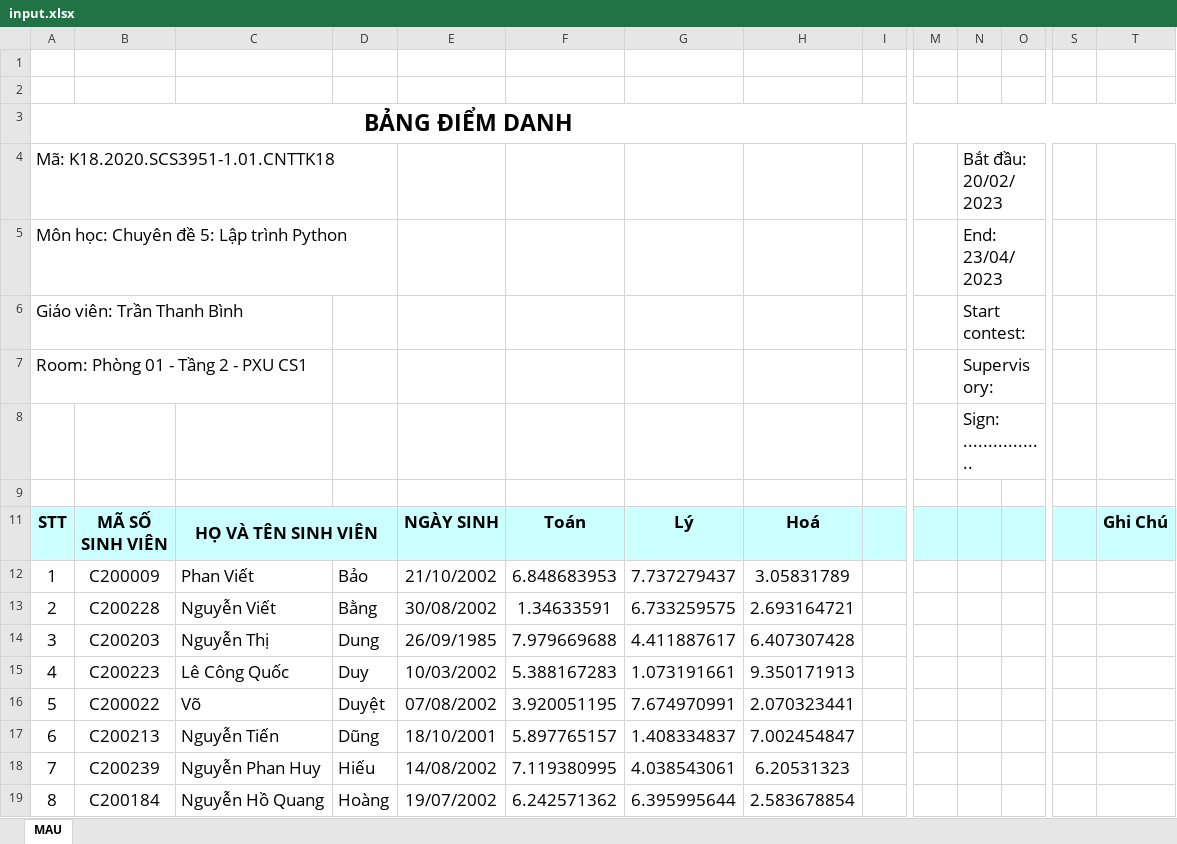
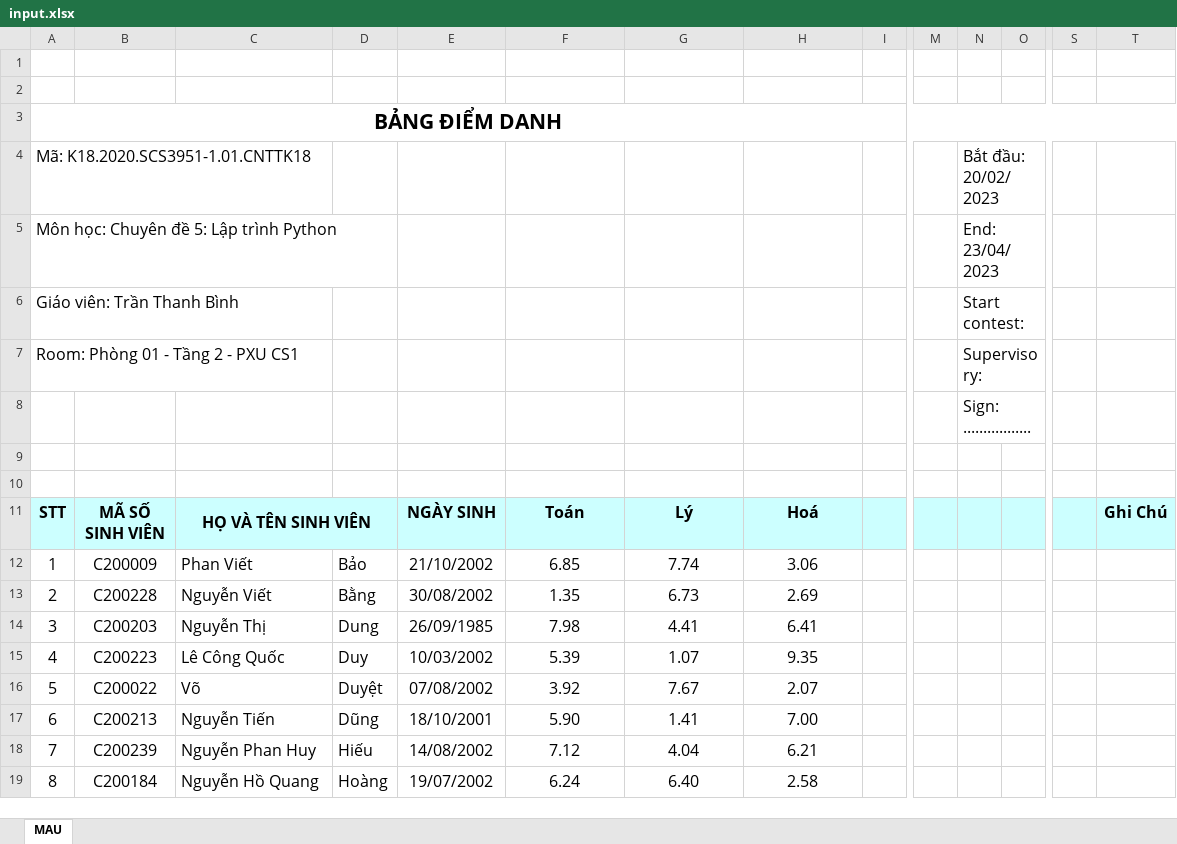
Before and after one commit to LeCongQuocDuy1/baitap_python_quocduy, an Excel workbook: input.xlsx, sheet MAU, drawn as a sheet; only a part is shown, gaps mark what is left out; values as stored, in another font and other column widths than the file's, no borders; charts and pictures not drawn; rows hold the shown columns only; the diff covers the shown part only; the diff names each change by its address in the sheet, - before the commit and + after, or states it on an @@ line.

```diff
--- a/input.xlsx (sheet MAU)
+++ b/input.xlsx (sheet MAU)
@@ A3:A7 text size: smaller @@
@@ N4:N8 text size: smaller @@
+row 10: (empty)
@@ A11:C11 text size: smaller @@
@@ E11:H11 text size: smaller @@
@@ T11 text size: smaller @@
@@ A12:H19 text size: smaller @@
-F12: 6.848683953
+F12: 6.85
-G12: 7.737279437
+G12: 7.74
-H12: 3.05831789
+H12: 3.06
-F13: 1.34633591
+F13: 1.35
-G13: 6.733259575
+G13: 6.73
-H13: 2.693164721
+H13: 2.69
-F14: 7.979669688
+F14: 7.98
-G14: 4.411887617
+G14: 4.41
-H14: 6.407307428
+H14: 6.41
-F15: 5.388167283
+F15: 5.39
-G15: 1.073191661
+G15: 1.07
-H15: 9.350171913
+H15: 9.35
-F16: 3.920051195
+F16: 3.92
-G16: 7.674970991
+G16: 7.67
-H16: 2.070323441
+H16: 2.07
-F17: 5.897765157
+F17: 5.90
-G17: 1.408334837
+G17: 1.41
-H17: 7.002454847
+H17: 7.00
-F18: 7.119380995
+F18: 7.12
-G18: 4.038543061
+G18: 4.04
-H18: 6.20531323
+H18: 6.21
-F19: 6.242571362
+F19: 6.24
-G19: 6.395995644
+G19: 6.40
-H19: 2.583678854
+H19: 2.58
```
Also changed, not shown: 132 edited cells and cell formats elsewhere in this sheet, charts or pictures, 7 other files.
